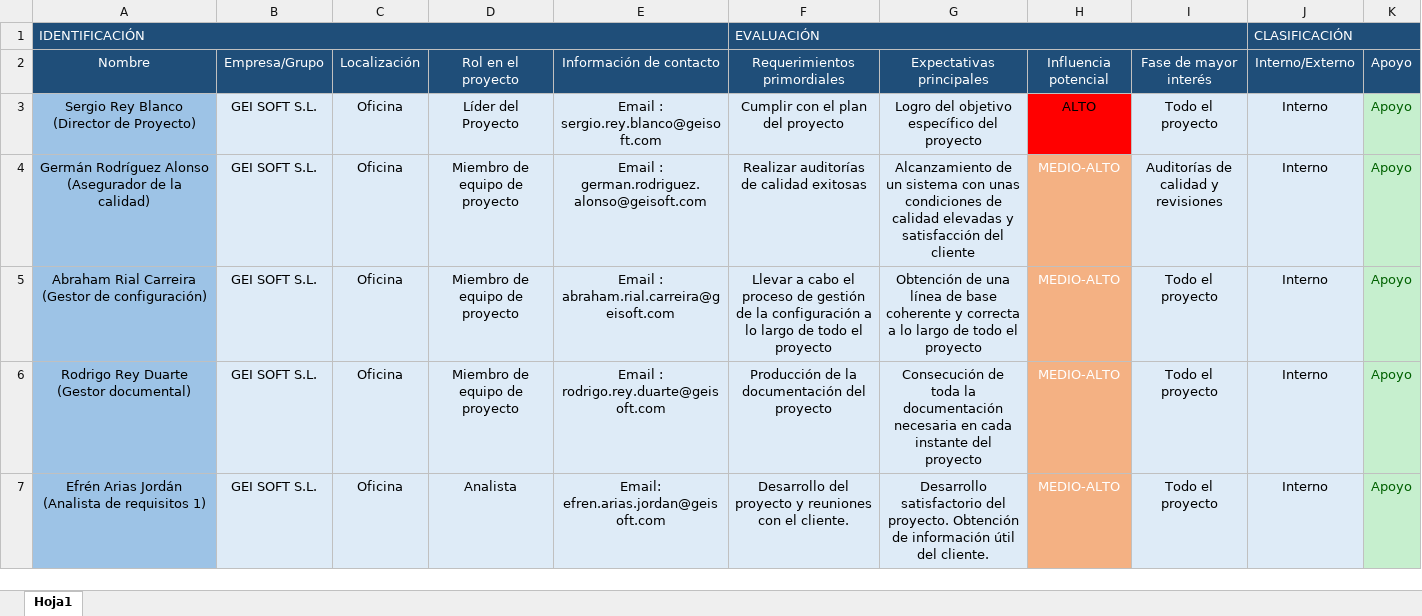
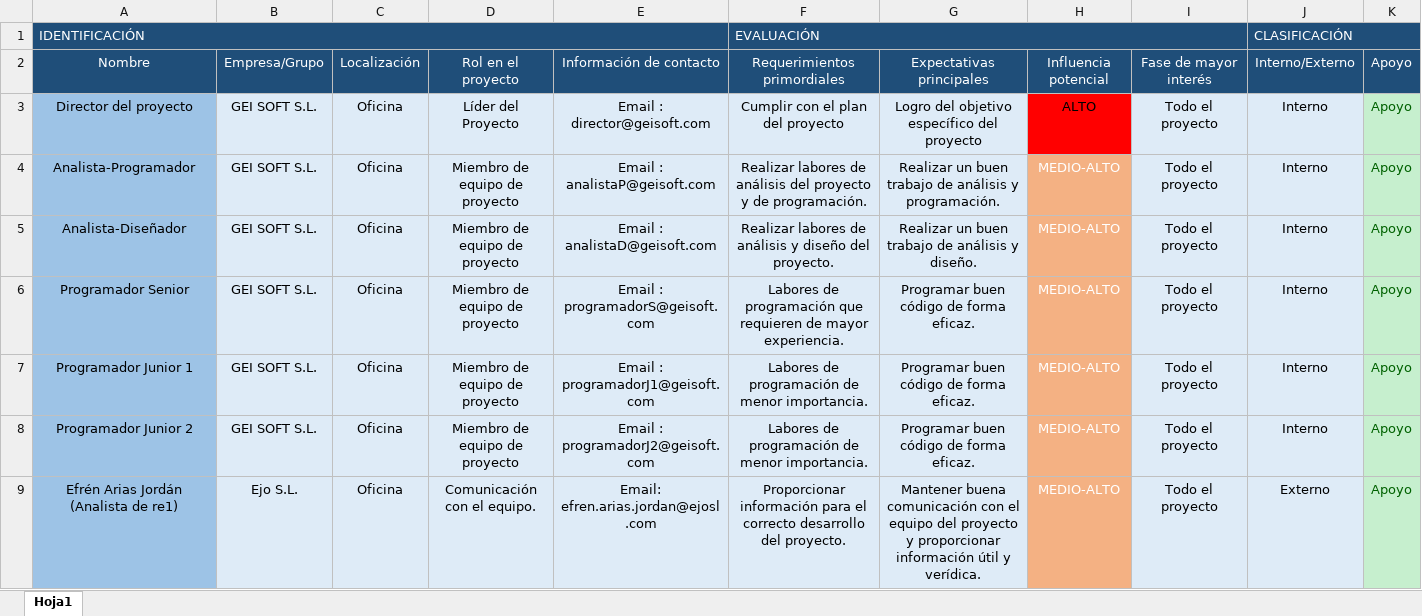
Before and after one commit to AbrahamRial/PracticaXesPro_GrupoL, an Excel workbook: Repositorio/Proyecto/DocumentosPropios/GrpL_MTI_181018_MatrizDeInteresados_v1.xlsx, sheet Hoja1, drawn as a sheet; only a part is shown; values as stored, in another font and other column widths than the file's, no borders; conditional formats not drawn; addresses are those after the commit; the diff covers the shown part only; the diff names each change by its address in the sheet, - before the commit and + after, or states it on an @@ line.

```diff
--- a/Repositorio/Proyecto/DocumentosPropios/GrpL_MTI_181018_MatrizDeInteresados_v1.xlsx (sheet Hoja1)
+++ b/Repositorio/Proyecto/DocumentosPropios/GrpL_MTI_181018_MatrizDeInteresados_v1.xlsx (sheet Hoja1)
-A3: Sergio Rey Blanco (Director de Proyecto)
+A3: Director del proyecto
-E3: Email : sergio.rey.blanco@geisoft.com
+E3: Email : director@geisoft.com
-A4: Germán Rodríguez Alonso (Asegurador de la calidad)
+A4: Analista-Programador
-E4: Email : german.rodriguez.alonso@geisoft.com
+E4: Email : analistaP@geisoft.com
-F4: Realizar auditorías de calidad exitosas
+F4: Realizar labores de análisis del proyecto y de programación.
-G4: Alcanzamiento de un sistema con unas condiciones de calidad elevadas y satisfacción del cliente
+G4: Realizar un buen trabajo de análisis y programación.
-I4: Auditorías de calidad y revisiones
+I4: Todo el proyecto
+row 5: Analista-Diseñador | GEI SOFT S.L. | Oficina | Miembro de equipo de proyecto | Email : analistaD@geisoft.com | Realizar labores de análisis y diseño del proyecto. | Realizar un buen trabajo de análisis y diseño. | MEDIO-ALTO | Todo el proyecto | Interno | Apoyo
-A6: Abraham Rial Carreira (Gestor de configuración)
+A6: Programador Senior
-E6: Email : abraham.rial.carreira@geisoft.com
+E6: Email : programadorS@geisoft.com
-F6: Llevar a cabo el proceso de gestión de la configuración a lo largo de todo el proyecto
+F6: Labores de programación que requieren de mayor experiencia.
-G6: Obtención de una línea de base coherente y correcta a lo largo de todo el proyecto
+G6: Programar buen código de forma eficaz.
-A7: Rodrigo Rey Duarte (Gestor documental)
+A7: Programador Junior 1
-E7: Email : rodrigo.rey.duarte@geisoft.com
+E7: Email : programadorJ1@geisoft.com
-F7: Producción de la documentación del proyecto
+F7: Labores de programación de menor importancia.
-G7: Consecución de toda la documentación necesaria en cada instante del proyecto
+G7: Programar buen código de forma eficaz.
-A8: Efrén Arias Jordán (Analista de requisitos 1)
+A8: Programador Junior 2
-D8: Analista
+D8: Miembro de equipo de proyecto
-E8: Email: efren.arias.jordan@geisoft.com
+E8: Email : programadorJ2@geisoft.com
-F8: Desarrollo del proyecto y reuniones con el cliente.
+F8: Labores de programación de menor importancia.
-G8: Desarrollo satisfactorio del proyecto. Obtención de información útil del cliente.
+G8: Programar buen código de forma eficaz.
+row 9: Efrén Arias Jordán (Analista de re1) | Ejo S.L. | Oficina | Comunicación con el equipo. | Email: efren.arias.jordan@ejosl.com | Proporcionar información para el correcto desarrollo del proyecto. | Mantener buena comunicación con el equipo del proyecto y proporcionar información útil y verídica. | MEDIO-ALTO | Todo el proyecto | Externo | Apoyo
```
Also changed, not shown: 1 removed row, 1 moved row and 6 edited cells elsewhere in this sheet, 1 other file.
